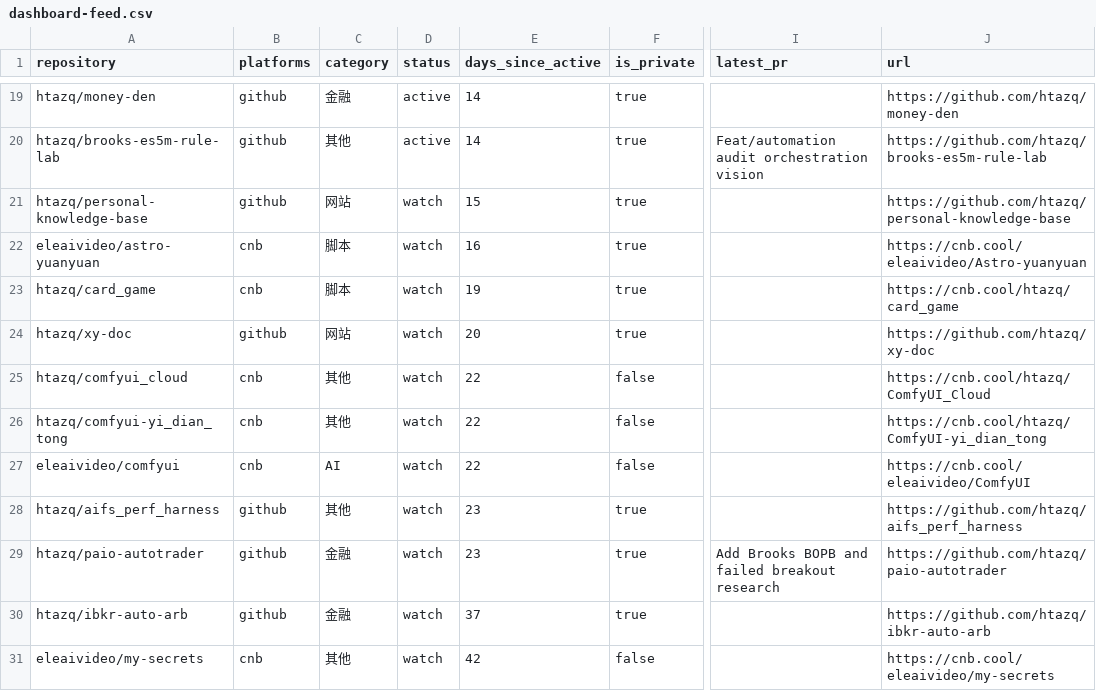
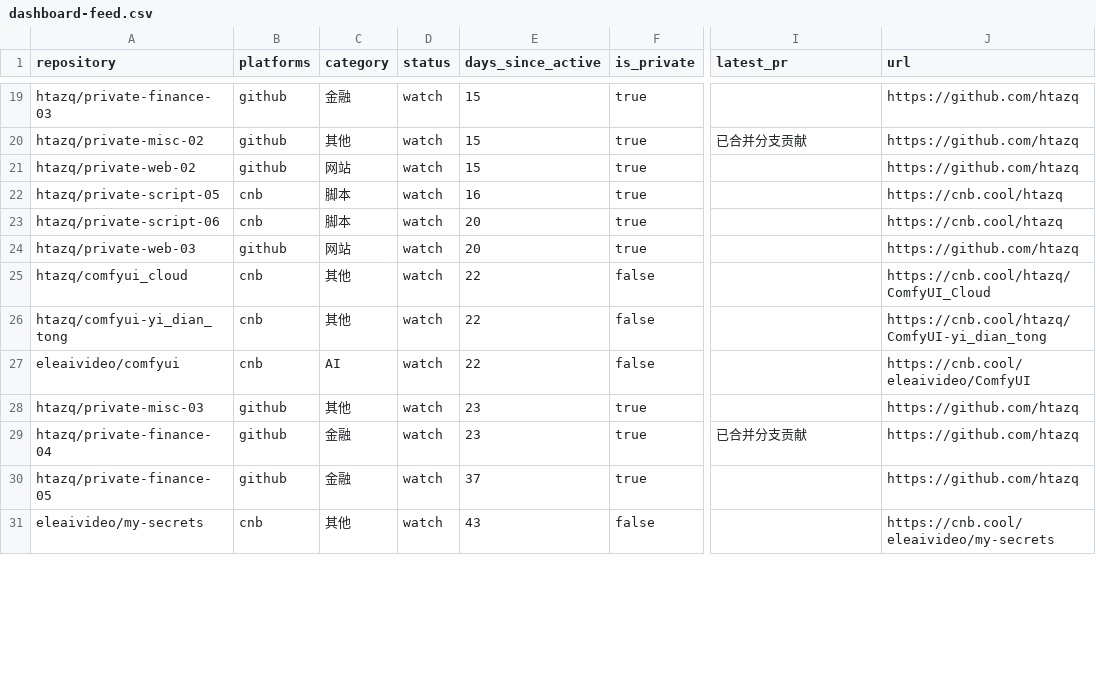
Before and after one commit to htazq/www, a CSV file: public/data/dashboard-feed.csv, drawn as a sheet; only a part is shown, gaps mark what is left out; the diff covers the shown part only; the diff names each change by its address in the sheet, - before the commit and + after, or states it on an @@ line.

```diff
--- a/public/data/dashboard-feed.csv
+++ b/public/data/dashboard-feed.csv
-A19 (repository): htazq/money-den
+A19 (repository): htazq/private-finance-03
-D19:D20 (status): active
+D19:D20 (status): watch
-E19:E20 (days_since_active): 14
+E19:E20 (days_since_active): 15
-J19 (url): https://github.com/htazq/money-den
+J19 (url): https://github.com/htazq
-A20 (repository): htazq/brooks-es5m-rule-lab
+A20 (repository): htazq/private-misc-02
-I20 (latest_pr): Feat/automation audit orchestration vision
+I20 (latest_pr): 已合并分支贡献
-J20 (url): https://github.com/htazq/brooks-es5m-rule-lab
+J20 (url): https://github.com/htazq
-A21 (repository): htazq/personal-knowledge-base
+A21 (repository): htazq/private-web-02
-J21 (url): https://github.com/htazq/personal-knowledge-base
+J21 (url): https://github.com/htazq
-A22 (repository): eleaivideo/astro-yuanyuan
+A22 (repository): htazq/private-script-05
-J22 (url): https://cnb.cool/eleaivideo/Astro-yuanyuan
+J22 (url): https://cnb.cool/htazq
-A23 (repository): htazq/card_game
+A23 (repository): htazq/private-script-06
-E23 (days_since_active): 19
+E23 (days_since_active): 20
-J23 (url): https://cnb.cool/htazq/card_game
+J23 (url): https://cnb.cool/htazq
-A24 (repository): htazq/xy-doc
+A24 (repository): htazq/private-web-03
-J24 (url): https://github.com/htazq/xy-doc
+J24 (url): https://github.com/htazq
-A28 (repository): htazq/aifs_perf_harness
+A28 (repository): htazq/private-misc-03
-J28 (url): https://github.com/htazq/aifs_perf_harness
+J28 (url): https://github.com/htazq
-A29 (repository): htazq/paio-autotrader
+A29 (repository): htazq/private-finance-04
-I29 (latest_pr): Add Brooks BOPB and failed breakout research
+I29 (latest_pr): 已合并分支贡献
-J29 (url): https://github.com/htazq/paio-autotrader
+J29 (url): https://github.com/htazq
-A30 (repository): htazq/ibkr-auto-arb
+A30 (repository): htazq/private-finance-05
-J30 (url): https://github.com/htazq/ibkr-auto-arb
+J30 (url): https://github.com/htazq
-E31 (days_since_active): 42
+E31 (days_since_active): 43
```
Also changed, not shown: 3 added rows, 3 removed rows and 120 edited cells elsewhere in this file, public/data/dashboard-feed-public.csv, 5 other files.
